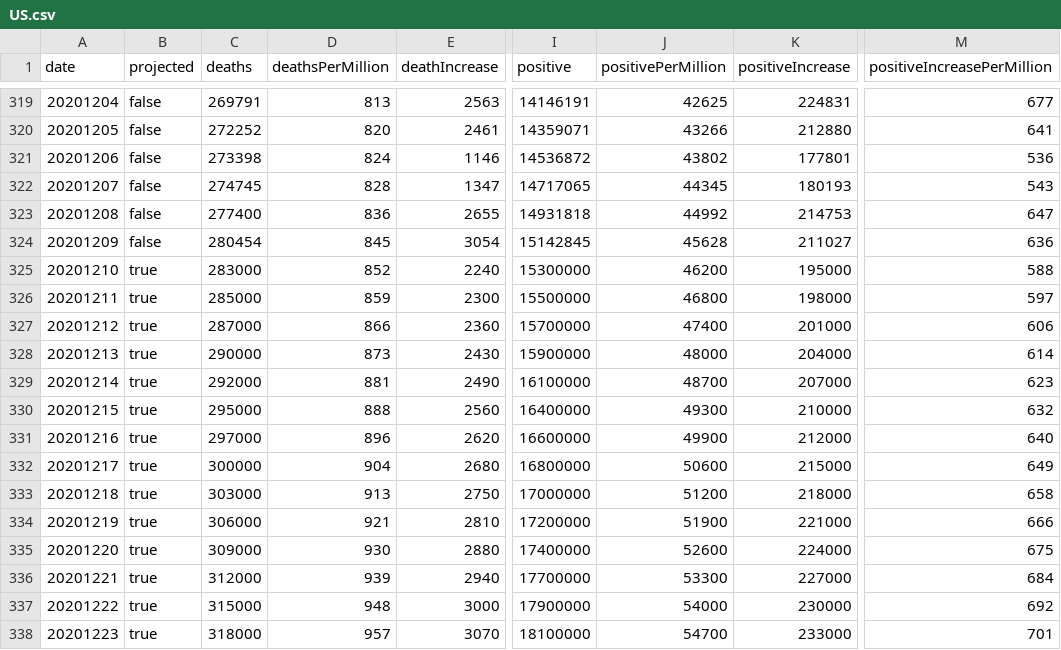
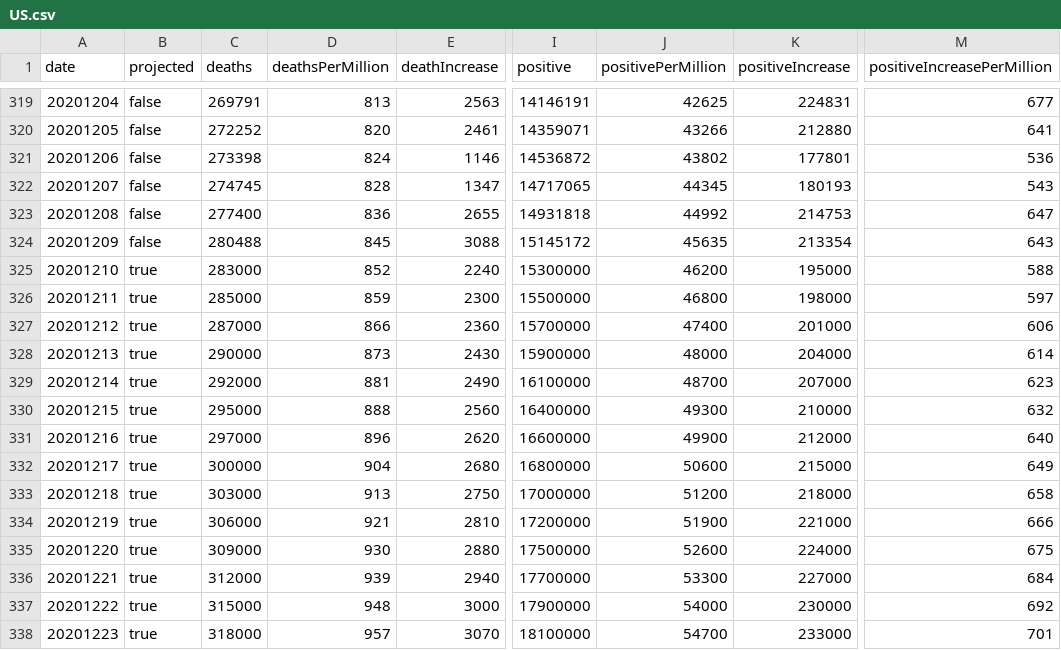
Before and after one commit to mgwalker/covid19-csv, a CSV file: docs/v1/US.csv, drawn as a sheet; only a part is shown, gaps mark what is left out; the diff names each change by its address in the sheet, - before the commit and + after, or states it on an @@ line.

```diff
--- a/docs/v1/US.csv
+++ b/docs/v1/US.csv
-C324 (deaths): 280454
+C324 (deaths): 280488
-E324 (deathIncrease): 3054
+E324 (deathIncrease): 3088
-I324 (positive): 15142845
+I324 (positive): 15145172
-J324 (positivePerMillion): 45628
+J324 (positivePerMillion): 45635
-K324 (positiveIncrease): 211027
+K324 (positiveIncrease): 213354
-M324 (positiveIncreasePerMillion): 636
+M324 (positiveIncreasePerMillion): 643
-I335 (positive): 17400000
+I335 (positive): 17500000
```
Also changed, not shown: docs/v1/AR.csv.
